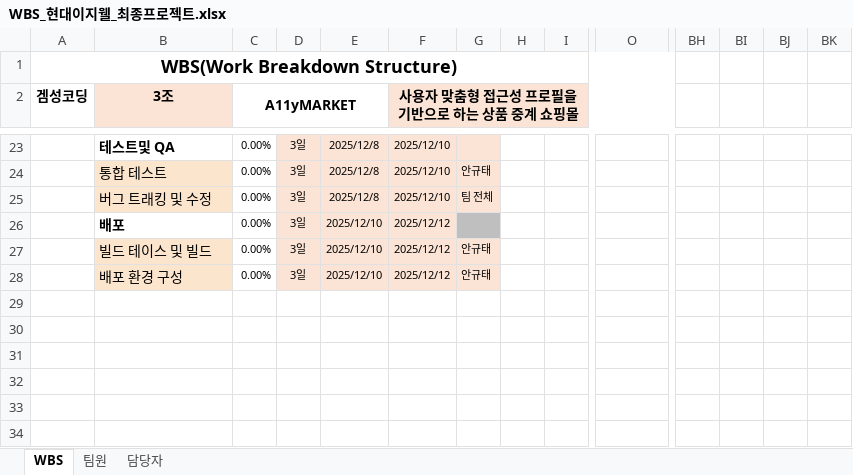
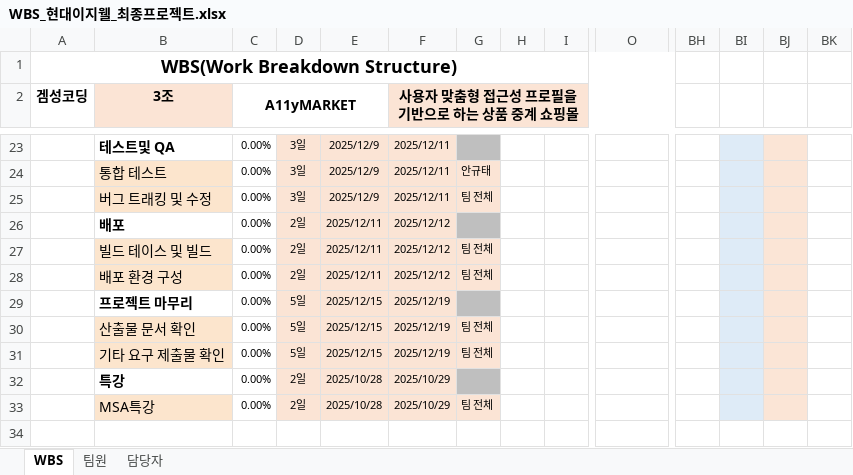
Before and after one commit to Gamesung-Coding/A11yMARKET-Resources, an Excel workbook: 2.WBS/WBS_현대이지웰_최종프로젝트.xlsx, sheet WBS, drawn as a sheet; only a part is shown, gaps mark what is left out; values as stored, in another font and other column widths than the file's, no borders; conditional formats not drawn; rows hold the shown columns only; the diff covers the shown part only; the diff names each change by its address in the sheet, - before the commit and + after, or states it on an @@ line.

```diff
--- a/2.WBS/WBS_현대이지웰_최종프로젝트.xlsx (sheet WBS)
+++ b/2.WBS/WBS_현대이지웰_최종프로젝트.xlsx (sheet WBS)
-E23:E25: 2025/12/8
+E23:E25: 2025/12/9
-F23:F25: 2025/12/10
+F23:F25: 2025/12/11
-G23 fill: #FBE4D5
+G23 fill: #BFBFBF
-BI23:BI28 fill: none
+BI23:BI28 fill: #DEEBF7
-BJ23:BJ28 fill: none
+BJ23:BJ28 fill: #FBE5D6
-D26:D28: 3일
+D26:D28: 2일
-E26:E28: 2025/12/10
+E26:E28: 2025/12/11
-G27:G28: 안규태
+G27:G28: 팀 전체
+row 29:  | 프로젝트 마무리 | 0.00% | 5일 | 2025/12/15 | 2025/12/19
+row 30:  | 산출물 문서 확인 | 0.00% | 5일 | 2025/12/15 | 2025/12/19 | 팀 전체
+row 31:  | 기타 요구 제출물 확인 | 0.00% | 5일 | 2025/12/15 | 2025/12/19 | 팀 전체
+row 32:  | 특강 | 0.00% | 2일 | 2025/10/28 | 2025/10/29
+row 33:  | MSA특강 | 0.00% | 2일 | 2025/10/28 | 2025/10/29 | 팀 전체
+row 34:  |  |  |  |  |  |  |  |  | MSA 특강
```
Also changed, not shown: 38 edited cells and cell formats elsewhere in this sheet, sheet 담당자.
